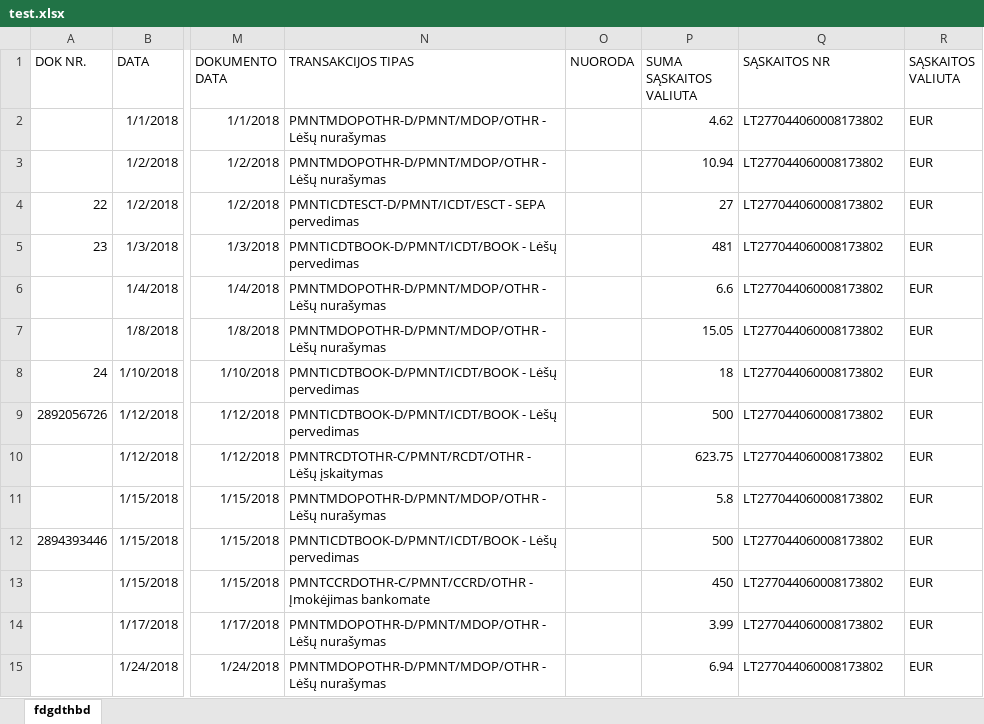
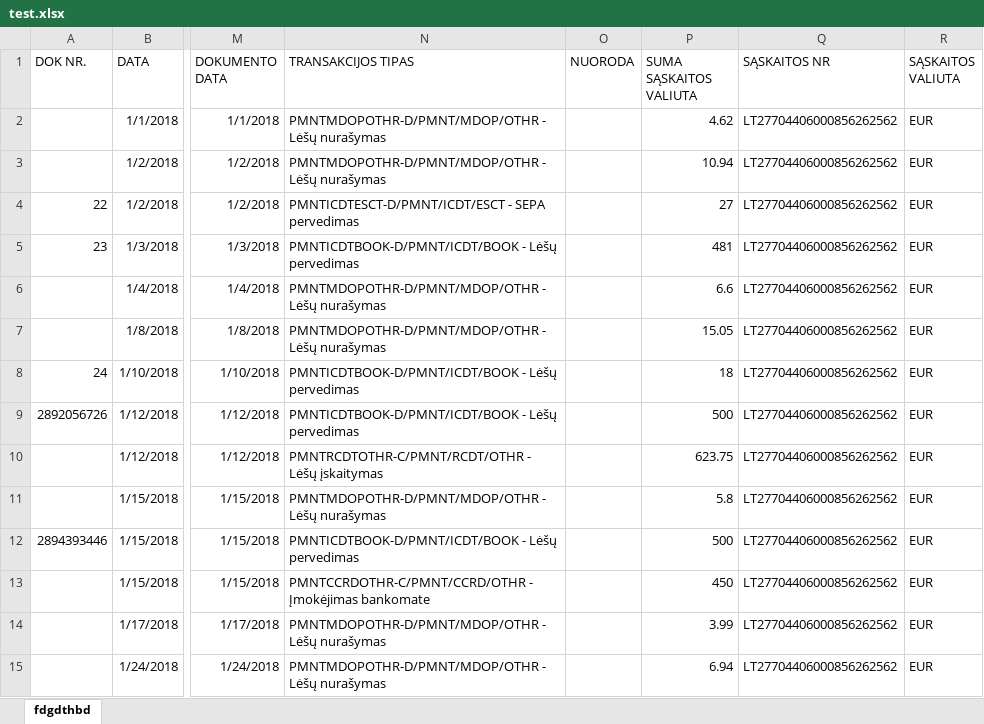
Before and after one commit to Rkasirovas/Sheetsift, an Excel workbook: uploads/test.xlsx, sheet fdgdthbd, drawn as a sheet; only a part is shown, gaps mark what is left out; values as stored, in another font and other column widths than the file's, no borders; the diff covers the shown part only; the diff names each change by its address in the sheet, - before the commit and + after, or states it on an @@ line.

```diff
--- a/uploads/test.xlsx (sheet fdgdthbd)
+++ b/uploads/test.xlsx (sheet fdgdthbd)
-Q2:Q15 (SĄSKAITOS NR): LT277044060008173802
+Q2:Q15 (SĄSKAITOS NR): LT27704406000856262562
```
Also changed, not shown: 123 edited cells elsewhere in this sheet, results/Apdoroti_Israsai.xlsx, 2 other files.
